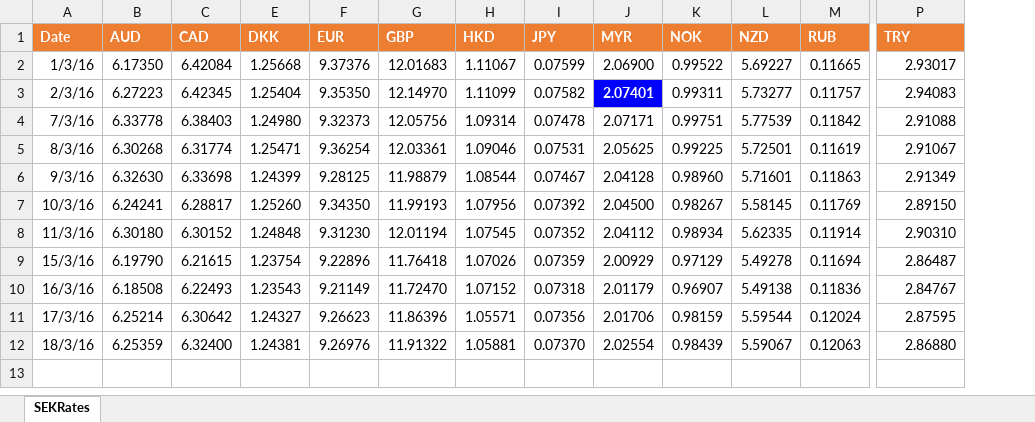
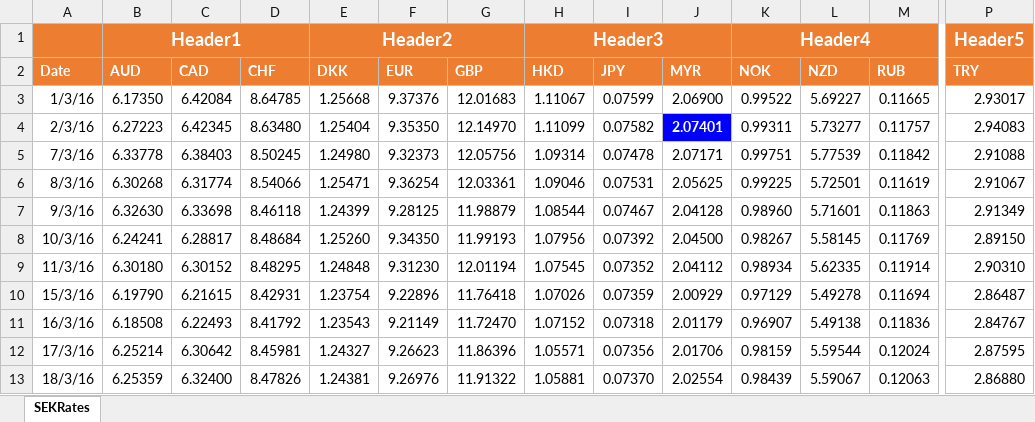
Before and after one commit to iAJTin/iExportEngine, an Excel workbook: source/samples/export/iTin.Export.Queries.SqlServerCeSample/output/sample9x/fromconfigfile/sample16-1.xlsx, sheet SEKRates, drawn as a sheet; only a part is shown, gaps mark what is left out; values as stored, in another font and other column widths than the file's, no borders; addresses are those after the commit; rows hold the shown columns only; the diff names each change by its address in the sheet, - before the commit and + after, or states it on an @@ line.

Commit message:
Group column schema added into headers element (in progress...)

```diff
--- a/source/samples/export/iTin.Export.Queries.SqlServerCeSample/output/sample9x/fromconfigfile/sample16-1.xlsx (sheet SEKRates)
+++ b/source/samples/export/iTin.Export.Queries.SqlServerCeSample/output/sample9x/fromconfigfile/sample16-1.xlsx (sheet SEKRates)
@@ column D (CHF) unhidden, rows 3-13: 8.64785 | 8.63480 | 8.50245 | 8.54066 | 8.46118 | 8.48684 | 8.48295 | 8.42931 | 8.41792 | 8.45981 | 8.47826 @@
+row 1:  | Header1 |  |  | Header2 |  |  | Header3 |  |  | Header4 |  |  | Header5
```
Also changed, not shown: source/samples/export/iTin.Export.Queries.SqlServerCeSample/output/sample9x/fromconfigfile/._sample16-1.xlsx, 8 other files.
